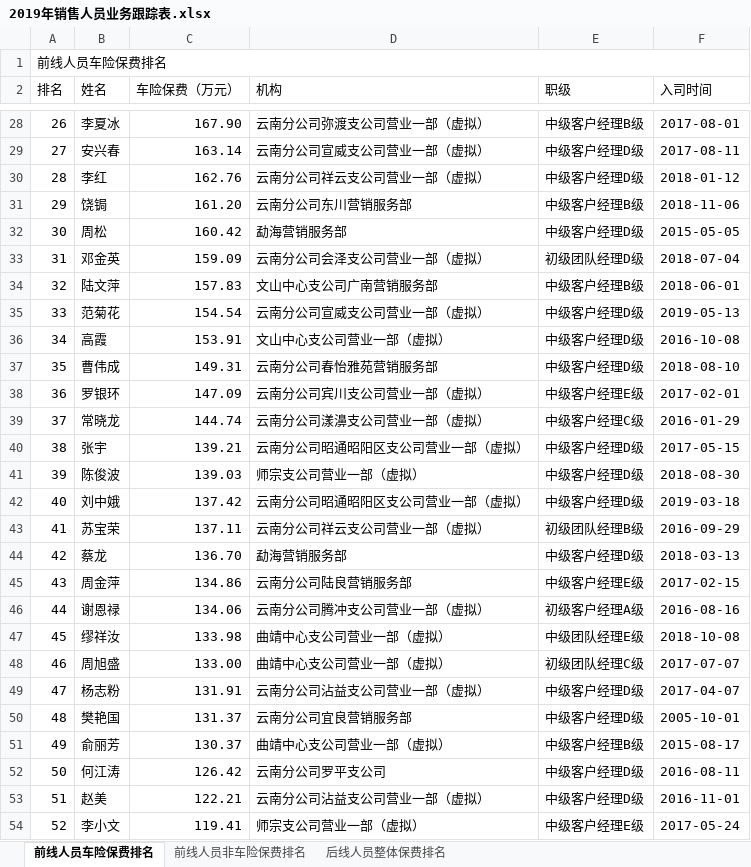
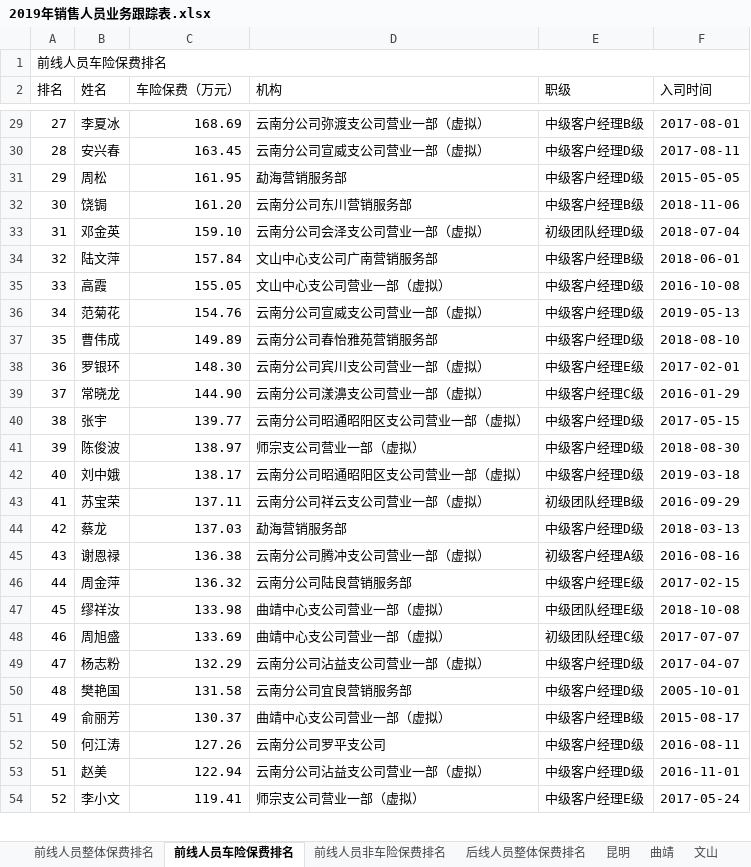
Before and after one commit to fagan2888/YuanGongBaoFeiTongJi, an Excel workbook: 2019年销售人员业务跟踪表.xlsx, sheet 前线人员车险保费排名, drawn as a sheet; only a part is shown, gaps mark what is left out; values as stored, in another font and other column widths than the file's, no cell formats; removed rows and columns are numbered as before the commit, all else as after; the diff covers the shown part only; the diff names each change by its address in the sheet, - before the commit and + after, or states it on an @@ line.

```diff
--- a/2019年销售人员业务跟踪表.xlsx (sheet 前线人员车险保费排名)
+++ b/2019年销售人员业务跟踪表.xlsx (sheet 前线人员车险保费排名)
+sheet tab: 前线人员整体保费排名
+sheet tab: 昆明
+sheet tab: 曲靖
+sheet tab: 文山
@@ column A (排名) renumbered from row 18 down @@
-C29 (车险保费（万元）): 167.90
+C29 (车险保费（万元）): 168.69
-C30 (车险保费（万元）): 163.14
+C30 (车险保费（万元）): 163.45
-row 30: 28 | 李红 | 162.76 | 云南分公司祥云支公司营业一部（虚拟） | 中级客户经理D级 | 2018-01-12
+row 31: 29 | 周松 | 161.95 | 勐海营销服务部 | 中级客户经理D级 | 2015-05-05
-row 32: 30 | 周松 | 160.42 | 勐海营销服务部 | 中级客户经理D级 | 2015-05-05
-C33 (车险保费（万元）): 159.09
+C33 (车险保费（万元）): 159.10
-C34 (车险保费（万元）): 157.83
+C34 (车险保费（万元）): 157.84
-row 35: 33 | 范菊花 | 154.54 | 云南分公司宣威支公司营业一部（虚拟） | 中级客户经理D级 | 2019-05-13
-C35 (车险保费（万元）): 153.91
+C35 (车险保费（万元）): 155.05
+row 36: 34 | 范菊花 | 154.76 | 云南分公司宣威支公司营业一部（虚拟） | 中级客户经理D级 | 2019-05-13
-C37 (车险保费（万元）): 149.31
+C37 (车险保费（万元）): 149.89
-C38 (车险保费（万元）): 147.09
+C38 (车险保费（万元）): 148.30
-C39 (车险保费（万元）): 144.74
+C39 (车险保费（万元）): 144.90
-C40 (车险保费（万元）): 139.21
+C40 (车险保费（万元）): 139.77
-C41 (车险保费（万元）): 139.03
+C41 (车险保费（万元）): 138.97
-C42 (车险保费（万元）): 137.42
+C42 (车险保费（万元）): 138.17
-C44 (车险保费（万元）): 136.70
+C44 (车险保费（万元）): 137.03
-row 45: 43 | 周金萍 | 134.86 | 云南分公司陆良营销服务部 | 中级客户经理E级 | 2017-02-15
-C45 (车险保费（万元）): 134.06
+C45 (车险保费（万元）): 136.38
+row 46: 44 | 周金萍 | 136.32 | 云南分公司陆良营销服务部 | 中级客户经理E级 | 2017-02-15
-C48 (车险保费（万元）): 133.00
+C48 (车险保费（万元）): 133.69
-C49 (车险保费（万元）): 131.91
+C49 (车险保费（万元）): 132.29
-C50 (车险保费（万元）): 131.37
+C50 (车险保费（万元）): 131.58
-C52 (车险保费（万元）): 126.42
+C52 (车险保费（万元）): 127.26
-C53 (车险保费（万元）): 122.21
+C53 (车险保费（万元）): 122.94
```
Also changed, not shown: 26 added rows, 23 removed rows, 1 moved row and 82 edited cells elsewhere in this sheet, sheet 前线人员非车险保费排名, sheet 后线人员整体保费排名, other sheet tabs, cell formats, 前线.xlsx, 后线.xlsx, 6 other files.
